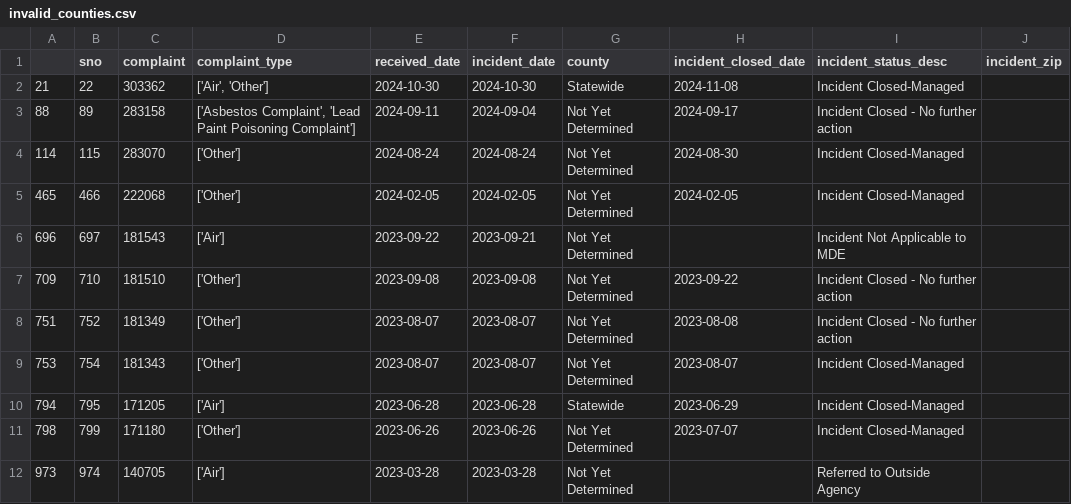
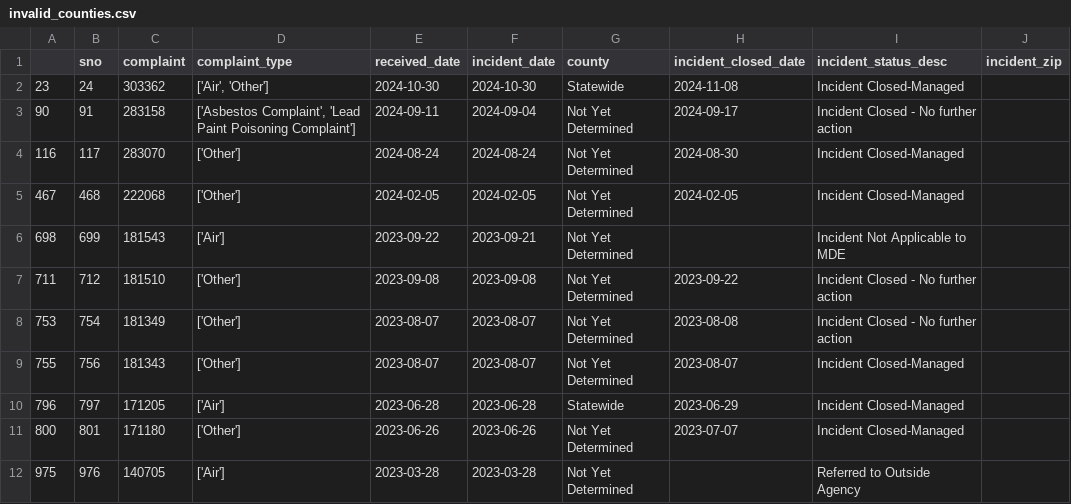
Before and after one commit to grantschwab/automate-data-pipelines-nicar-2024, a CSV file: exported_data/invalid_counties.csv, drawn as a sheet.

```diff
--- a/exported_data/invalid_counties.csv
+++ b/exported_data/invalid_counties.csv
@@ -1,12 +1,12 @@
 ,sno,complaint,complaint_type,received_date,incident_date,county,incident_closed_date,incident_status_desc,incident_zip
-21,22,303362,"['Air', 'Other']",2024-10-30,2024-10-30,Statewide,2024-11-08,Incident Closed-Managed,
-88,89,283158,"['Asbestos Complaint', 'Lead Paint Poisoning Complaint']",2024-09-11,2024-09-04,Not Yet Determined,2024-09-17,Incident Closed - No further action,
-114,115,283070,['Other'],2024-08-24,2024-08-24,Not Yet Determined,2024-08-30,Incident Closed-Managed,
-465,466,222068,['Other'],2024-02-05,2024-02-05,Not Yet Determined,2024-02-05,Incident Closed-Managed,
-696,697,181543,['Air'],2023-09-22,2023-09-21,Not Yet Determined,,Incident Not Applicable to MDE,
-709,710,181510,['Other'],2023-09-08,2023-09-08,Not Yet Determined,2023-09-22,Incident Closed - No further action,
-751,752,181349,['Other'],2023-08-07,2023-08-07,Not Yet Determined,2023-08-08,Incident Closed - No further action,
-753,754,181343,['Other'],2023-08-07,2023-08-07,Not Yet Determined,2023-08-07,Incident Closed-Managed,
-794,795,171205,['Air'],2023-06-28,2023-06-28,Statewide,2023-06-29,Incident Closed-Managed,
-798,799,171180,['Other'],2023-06-26,2023-06-26,Not Yet Determined,2023-07-07,Incident Closed-Managed,
-973,974,140705,['Air'],2023-03-28,2023-03-28,Not Yet Determined,,Referred to Outside Agency,
+23,24,303362,"['Air', 'Other']",2024-10-30,2024-10-30,Statewide,2024-11-08,Incident Closed-Managed,
+90,91,283158,"['Asbestos Complaint', 'Lead Paint Poisoning Complaint']",2024-09-11,2024-09-04,Not Yet Determined,2024-09-17,Incident Closed - No further action,
+116,117,283070,['Other'],2024-08-24,2024-08-24,Not Yet Determined,2024-08-30,Incident Closed-Managed,
+467,468,222068,['Other'],2024-02-05,2024-02-05,Not Yet Determined,2024-02-05,Incident Closed-Managed,
+698,699,181543,['Air'],2023-09-22,2023-09-21,Not Yet Determined,,Incident Not Applicable to MDE,
+711,712,181510,['Other'],2023-09-08,2023-09-08,Not Yet Determined,2023-09-22,Incident Closed - No further action,
+753,754,181349,['Other'],2023-08-07,2023-08-07,Not Yet Determined,2023-08-08,Incident Closed - No further action,
+755,756,181343,['Other'],2023-08-07,2023-08-07,Not Yet Determined,2023-08-07,Incident Closed-Managed,
+796,797,171205,['Air'],2023-06-28,2023-06-28,Statewide,2023-06-29,Incident Closed-Managed,
+800,801,171180,['Other'],2023-06-26,2023-06-26,Not Yet Determined,2023-07-07,Incident Closed-Managed,
+975,976,140705,['Air'],2023-03-28,2023-03-28,Not Yet Determined,,Referred to Outside Agency,
```
Also changed, not shown: exported_data/all_complaints.csv.
